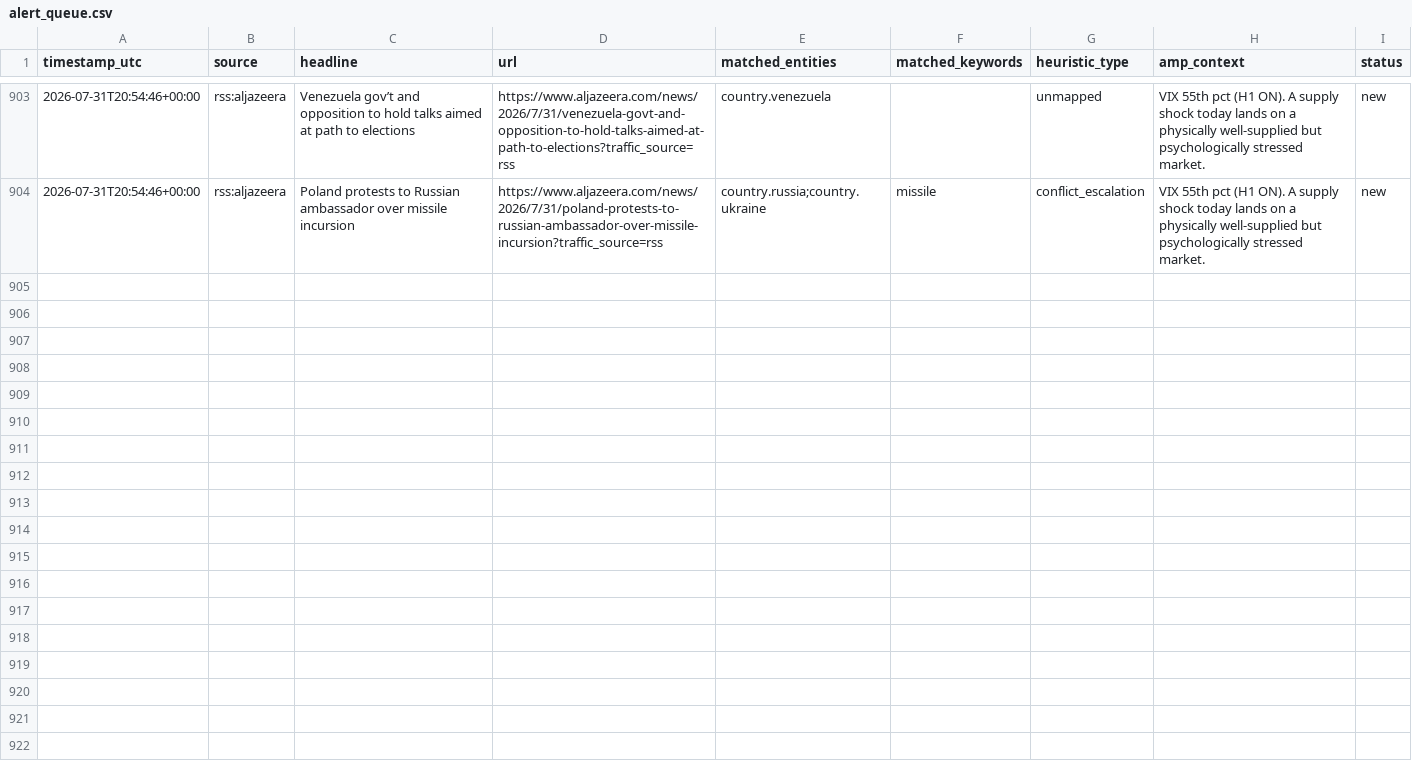
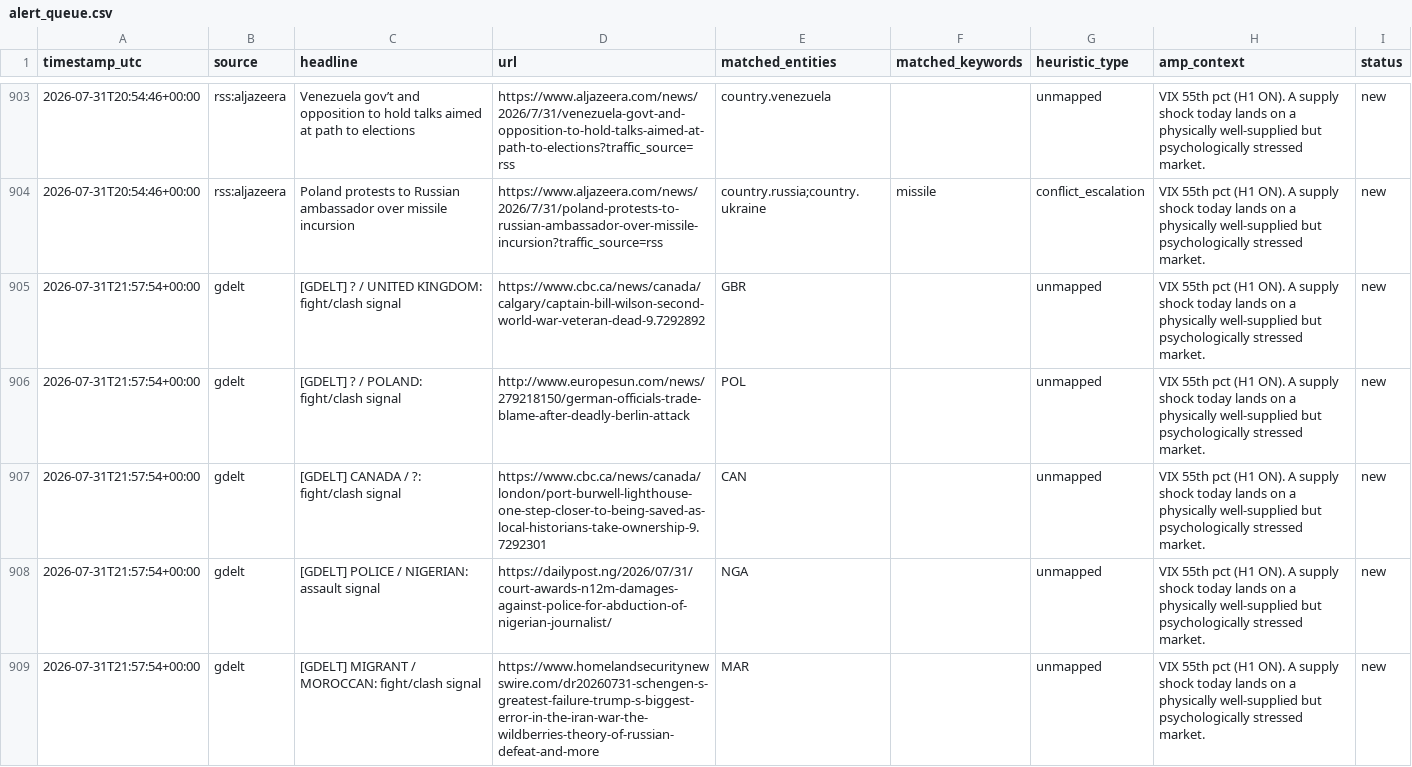
Before and after one commit to josephdelany/ripple-engine, a CSV file: data/alert_queue.csv, drawn as a sheet; only a part is shown, gaps mark what is left out; the diff covers the shown part only.

```diff
--- a/data/alert_queue.csv
+++ b/data/alert_queue.csv
@@ -904 +904,6 @@ timestamp_utc,source,headline,url,matched_entities,matched_keywords,heuristic_ty
 2026-07-31T20:54:46+00:00,rss:aljazeera,Poland protests to Russian ambassador over missile incursion,https://www.aljazeera.com/news/2026/7/31/poland-protests-to-russian-ambassador-over-missile-incursion?traffic_source=rss,country.russia;country.ukraine,missile,conflict_escalation,VIX 55th pct (H1 ON). A supply shock today lands on a physically well-supplied but psychologically stressed market.,new
+2026-07-31T21:57:54+00:00,gdelt,[GDELT] ? / UNITED KINGDOM: fight/clash signal,https://www.cbc.ca/news/canada/calgary/captain-bill-wilson-second-world-war-veteran-dead-9.7292892,GBR,,unmapped,VIX 55th pct (H1 ON). A supply shock today lands on a physically well-supplied but psychologically stressed market.,new
+2026-07-31T21:57:54+00:00,gdelt,[GDELT] ? / POLAND: fight/clash signal,http://www.europesun.com/news/279218150/german-officials-trade-blame-after-deadly-berlin-attack,POL,,unmapped,VIX 55th pct (H1 ON). A supply shock today lands on a physically well-supplied but psychologically stressed market.,new
+2026-07-31T21:57:54+00:00,gdelt,[GDELT] CANADA / ?: fight/clash signal,https://www.cbc.ca/news/canada/london/port-burwell-lighthouse-one-step-closer-to-being-saved-as-local-historians-take-ownership-9.7292301,CAN,,unmapped,VIX 55th pct (H1 ON). A supply shock today lands on a physically well-supplied but psychologically stressed market.,new
+2026-07-31T21:57:54+00:00,gdelt,[GDELT] POLICE / NIGERIAN: assault signal,https://dailypost.ng/2026/07/31/court-awards-n12m-damages-against-police-for-abduction-of-nigerian-journalist/,NGA,,unmapped,VIX 55th pct (H1 ON). A supply shock today lands on a physically well-supplied but psychologically stressed market.,new
+2026-07-31T21:57:54+00:00,gdelt,[GDELT] MIGRANT / MOROCCAN: fight/clash signal,https://www.homelandsecuritynewswire.com/dr20260731-schengen-s-greatest-failure-trump-s-biggest-error-in-the-iran-war-the-wildberries-theory-of-russian-defeat-and-more,MAR,,unmapped,VIX 55th pct (H1 ON). A supply shock today lands on a physically well-supplied but psychologically stressed market.,new
```
Also changed, not shown: 5 added rows elsewhere in this file, data/state/situation_log.csv, 1 other file.
